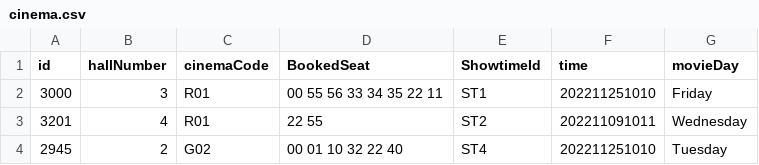
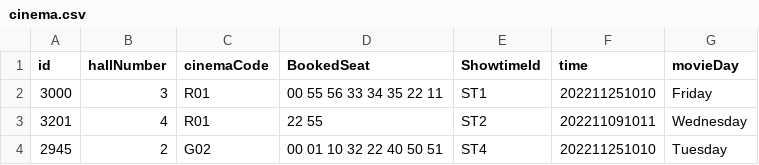
Before and after one commit to TsienJin/SC2002-Project, a CSV file: src/dataDriver/data/cinema.csv, drawn as a sheet.

```diff
--- a/src/dataDriver/data/cinema.csv
+++ b/src/dataDriver/data/cinema.csv
@@ -3,2 +3,2 @@ id,hallNumber,cinemaCode,BookedSeat,ShowtimeId,time,movieDay
 3201,4,R01,22 55,ST2,202211091011,Wednesday
-2945,2,G02,00 01 10 32 22 40,ST4,202211251010,Tuesday
+2945,2,G02,00 01 10 32 22 40 50 51,ST4,202211251010,Tuesday
```
Also changed, not shown: 8 other files.
